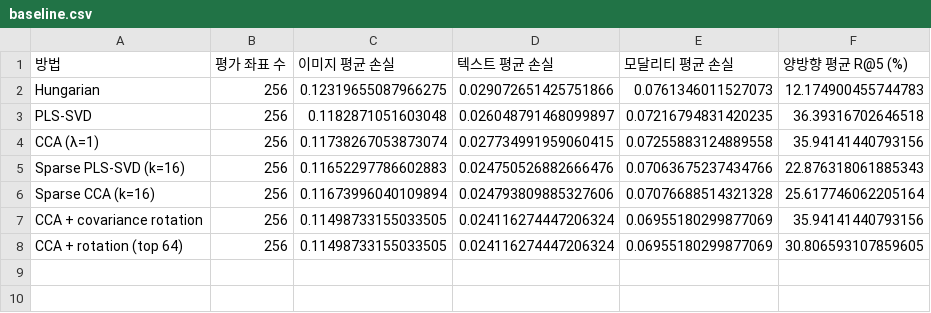
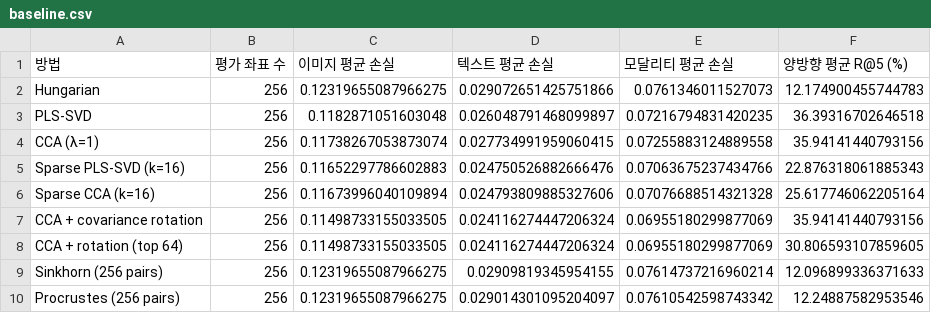
Before and after one commit to JiH00nKw0n/mm-sae, a CSV file: docs/baselines-2026-11-08/baseline.csv, drawn as a sheet; the diff names each change by its address in the sheet, - before the commit and + after, or states it on an @@ line.

```diff
--- a/docs/baselines-2026-11-08/baseline.csv
+++ b/docs/baselines-2026-11-08/baseline.csv
+row 9: Sinkhorn (256 pairs) | 256 | 0.12319655087966275 | 0.02909819345954155 | 0.07614737216960214 | 12.096899336371633
+row 10: Procrustes (256 pairs) | 256 | 0.12319655087966275 | 0.029014301095204097 | 0.07610542598743342 | 12.24887582953546
```
Also changed, not shown: docs/baselines-2026-11-08/concepts.csv, docs/baselines-2026-11-08/figure-points.csv, 14 other files.
